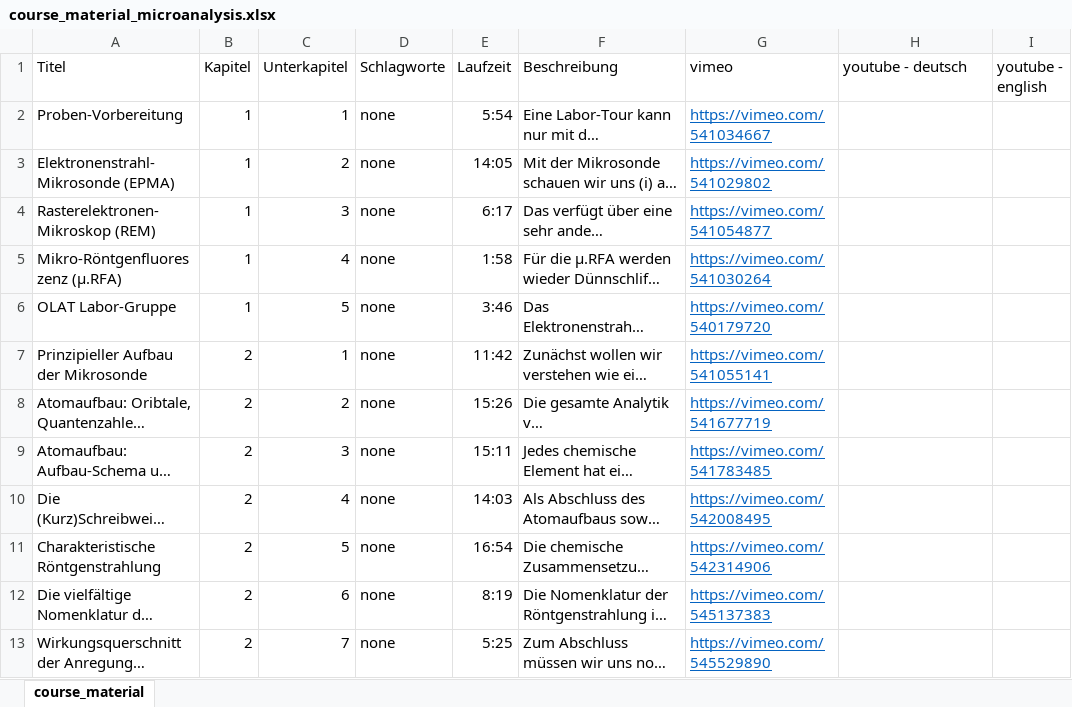
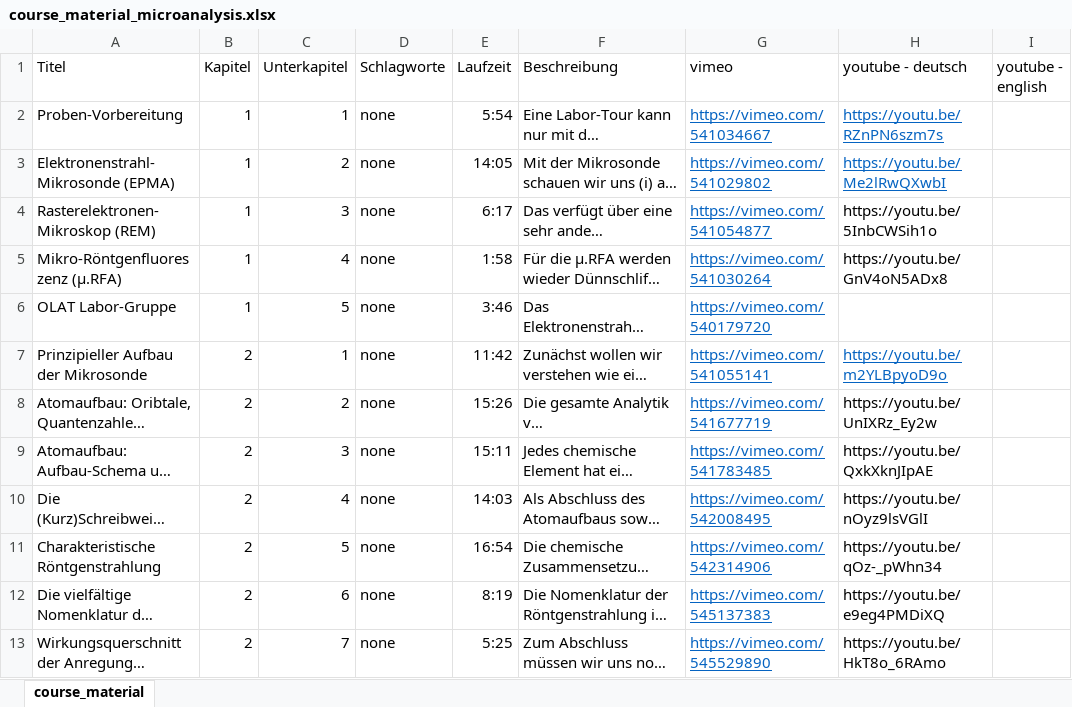
Before and after one commit to Hezel2000/courses, an Excel workbook: data_microanalysis/course_material_microanalysis.xlsx, sheet course_material, drawn as a sheet; only a part is shown; long unchanged cells end in …; values as stored, in another font and other column widths than the file's, no borders; the diff covers the shown part only; the diff names each change by its address in the sheet, - before the commit and + after, or states it on an @@ line.

```diff
--- a/data_microanalysis/course_material_microanalysis.xlsx (sheet course_material)
+++ b/data_microanalysis/course_material_microanalysis.xlsx (sheet course_material)
-H2 (youtube - deutsch): (empty)
+H2 (youtube - deutsch): https://youtu.be/RZnPN6szm7s
-H3 (youtube - deutsch): (empty)
+H3 (youtube - deutsch): https://youtu.be/Me2lRwQXwbI
-H4 (youtube - deutsch): (empty)
+H4 (youtube - deutsch): https://youtu.be/5InbCWSih1o
-H5 (youtube - deutsch): (empty)
+H5 (youtube - deutsch): https://youtu.be/GnV4oN5ADx8
-H7 (youtube - deutsch): (empty)
+H7 (youtube - deutsch): https://youtu.be/m2YLBpyoD9o
-H8 (youtube - deutsch): (empty)
+H8 (youtube - deutsch): https://youtu.be/UnIXRz_Ey2w
-H9 (youtube - deutsch): (empty)
+H9 (youtube - deutsch): https://youtu.be/QxkXknJIpAE
-H10 (youtube - deutsch): (empty)
+H10 (youtube - deutsch): https://youtu.be/nOyz9lsVGlI
-H11 (youtube - deutsch): (empty)
+H11 (youtube - deutsch): https://youtu.be/qOz-_pWhn34
-H12 (youtube - deutsch): (empty)
+H12 (youtube - deutsch): https://youtu.be/e9eg4PMDiXQ
-H13 (youtube - deutsch): (empty)
+H13 (youtube - deutsch): https://youtu.be/HkT8o_6RAmo
```
Also changed, not shown: 68 edited cells elsewhere in this sheet, 1 other file.
